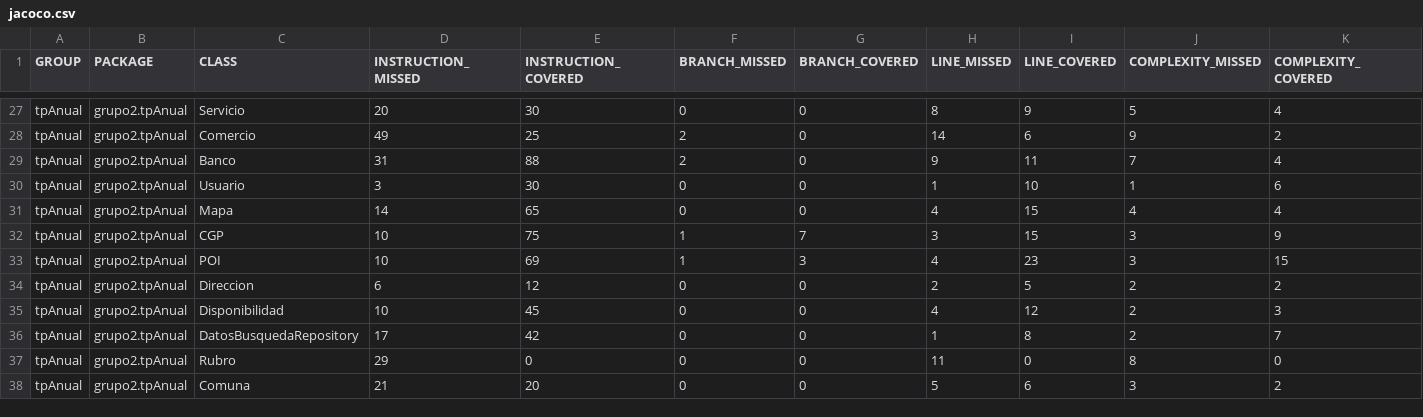
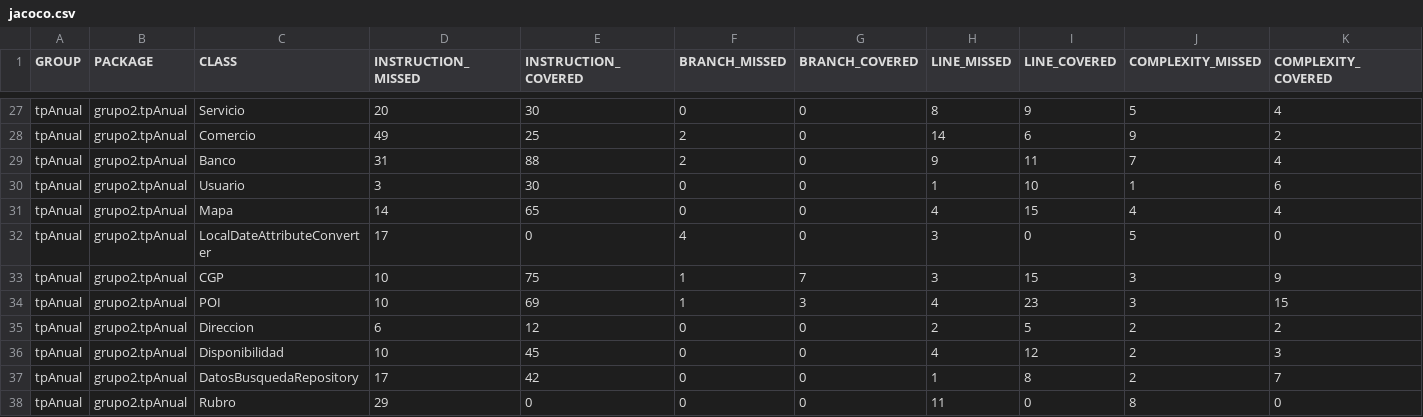
Before and after one commit to leilaweicman/2016-group-02, a CSV file: jacoco.csv, drawn as a sheet; only a part is shown, gaps mark what is left out; the shorter side is filled out with more unchanged rows; rows hold the shown columns only; the diff names each change by its address in the sheet, - before the commit and + after, or states it on an @@ line.

```diff
--- a/jacoco.csv
+++ b/jacoco.csv
+row 32: tpAnual | grupo2.tpAnual | LocalDateAttributeConverter | 17 | 0 | 4 | 0 | 3 | 0 | 5 | 0
```
Also changed, not shown: 11 other files.
